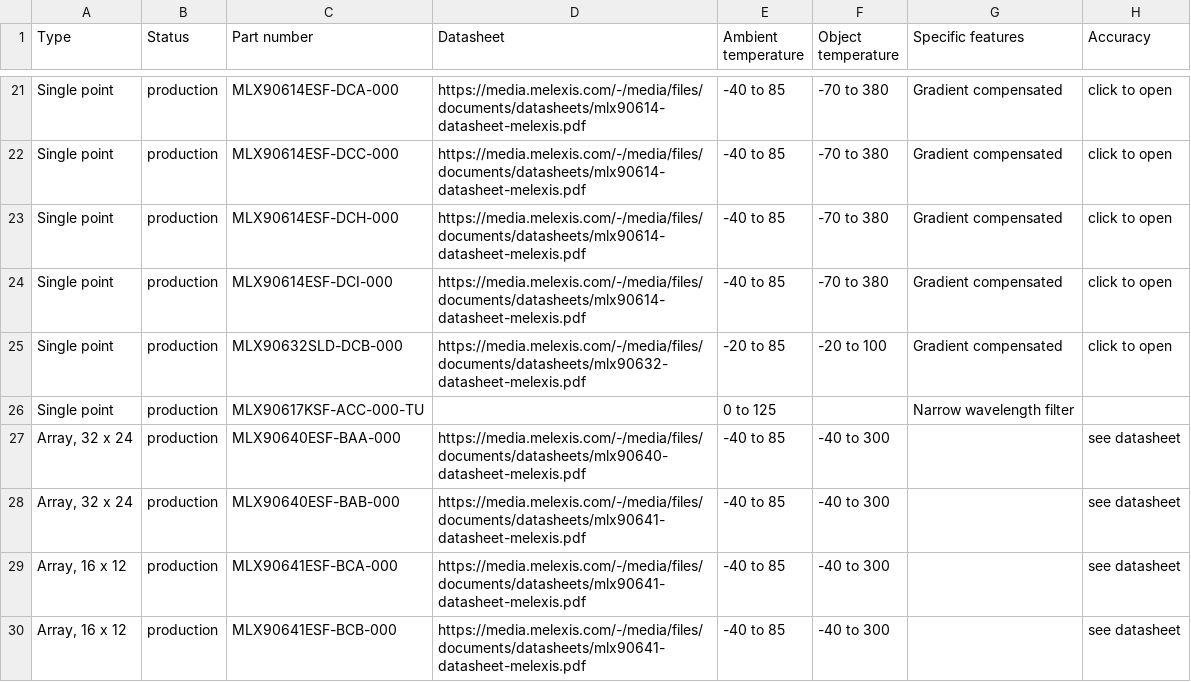
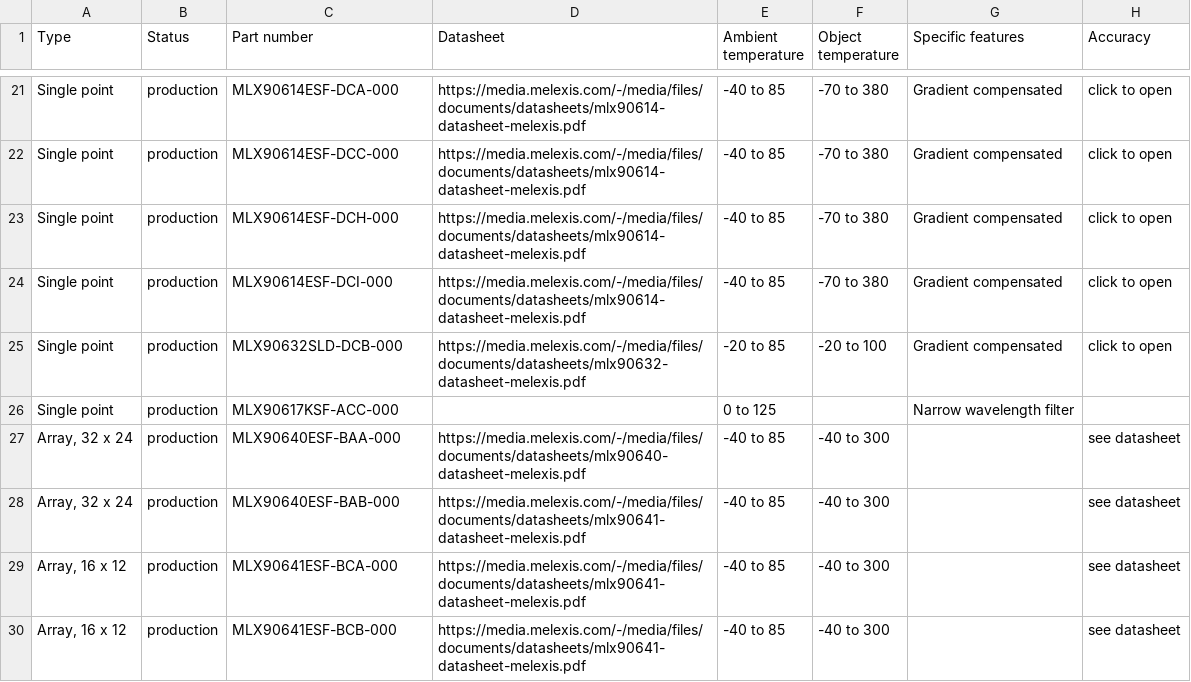
Before and after one commit to MelexisBC/Wizard--Temperature-Sensor-ICs-Data, a CSV file: Temperature-Sensor-ICs-Wizard-Data.csv, drawn as a sheet; only a part is shown, gaps mark what is left out; the diff names each change by its address in the sheet, - before the commit and + after, or states it on an @@ line.

Commit message:
Wizard - Temperature sensor ICs - Google sheet updated

```diff
--- a/Temperature-Sensor-ICs-Wizard-Data.csv
+++ b/Temperature-Sensor-ICs-Wizard-Data.csv
-C26 (Part number): MLX90617KSF-ACC-000-TU
+C26 (Part number): MLX90617KSF-ACC-000
```
